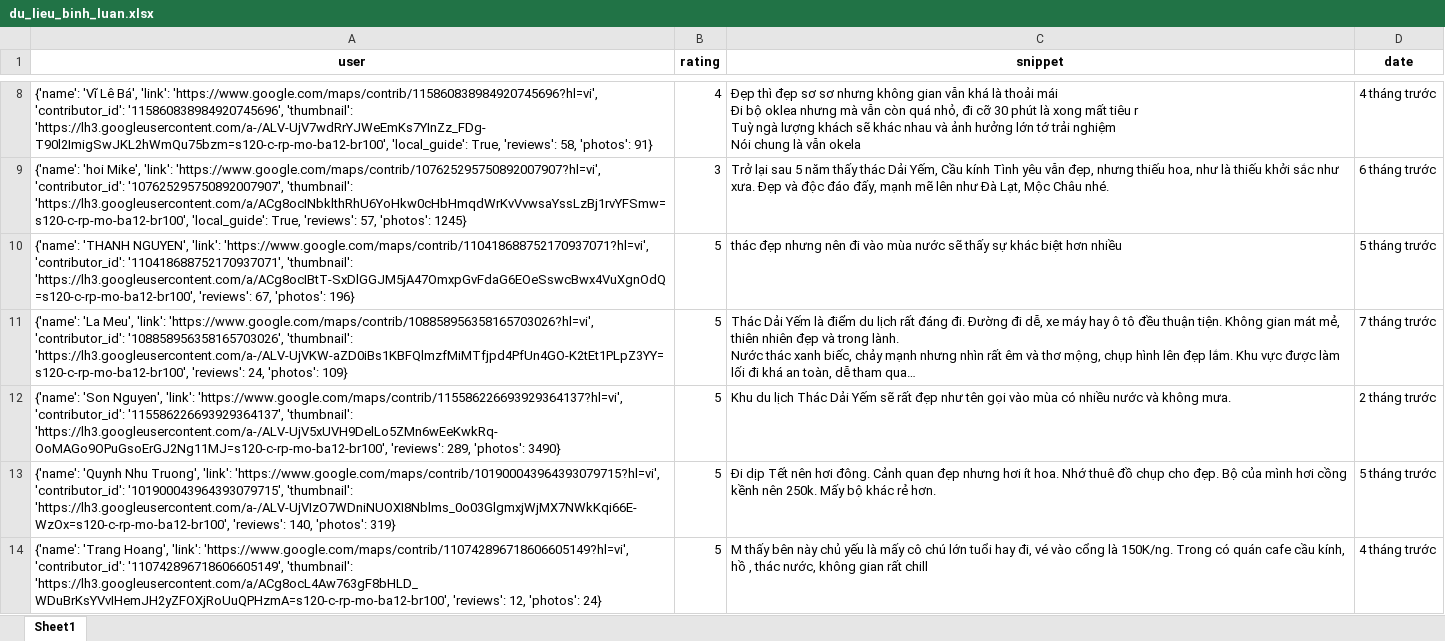
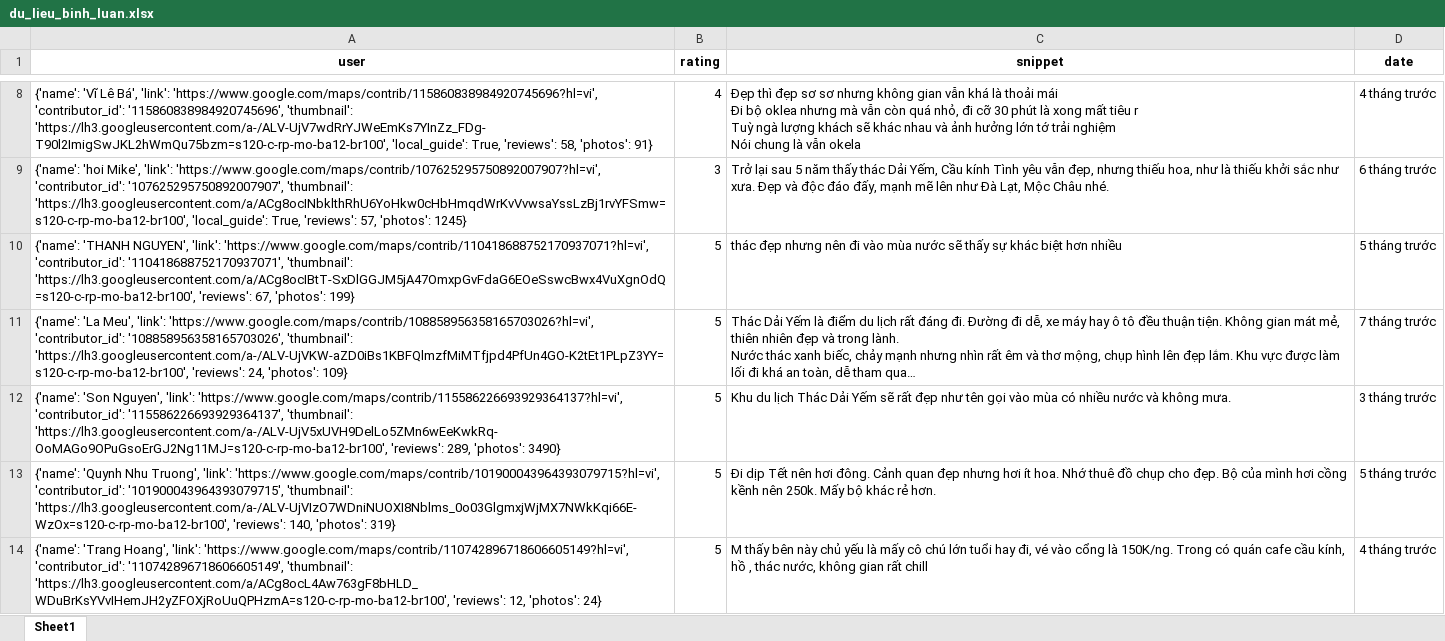
Before and after one commit to askjhfmlsrhgnojsfbg/main.py, an Excel workbook: du_lieu_binh_luan.xlsx, sheet Sheet1, drawn as a sheet; only a part is shown, gaps mark what is left out; long unchanged cells end in …; values as stored, in another font and other column widths than the file's, no borders; the diff covers the shown part only; the diff names each change by its address in the sheet, - before the commit and + after, or states it on an @@ line.

```diff
--- a/du_lieu_binh_luan.xlsx (sheet Sheet1)
+++ b/du_lieu_binh_luan.xlsx (sheet Sheet1)
-A10 (user): …67, 'photos': 196}
+A10 (user): …67, 'photos': 199}
-D12 (date): 2 tháng trước
+D12 (date): 3 tháng trước
```
Also changed, not shown: 30 removed rows elsewhere in this sheet.
